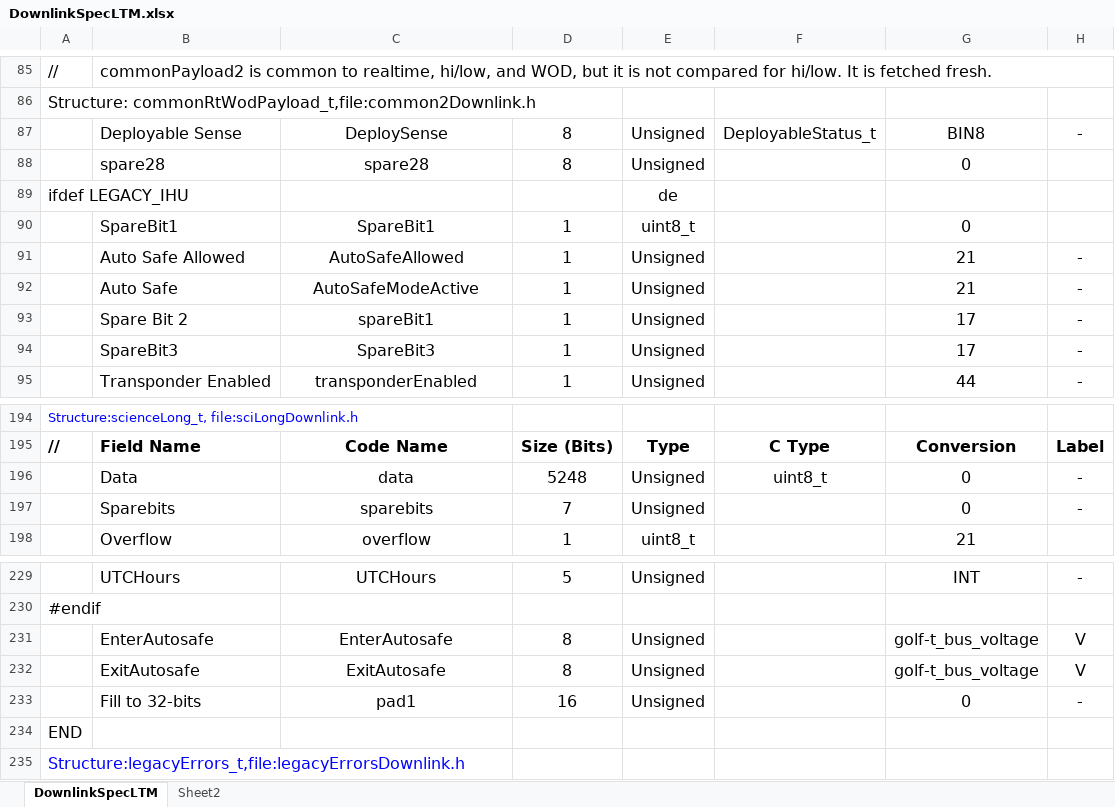
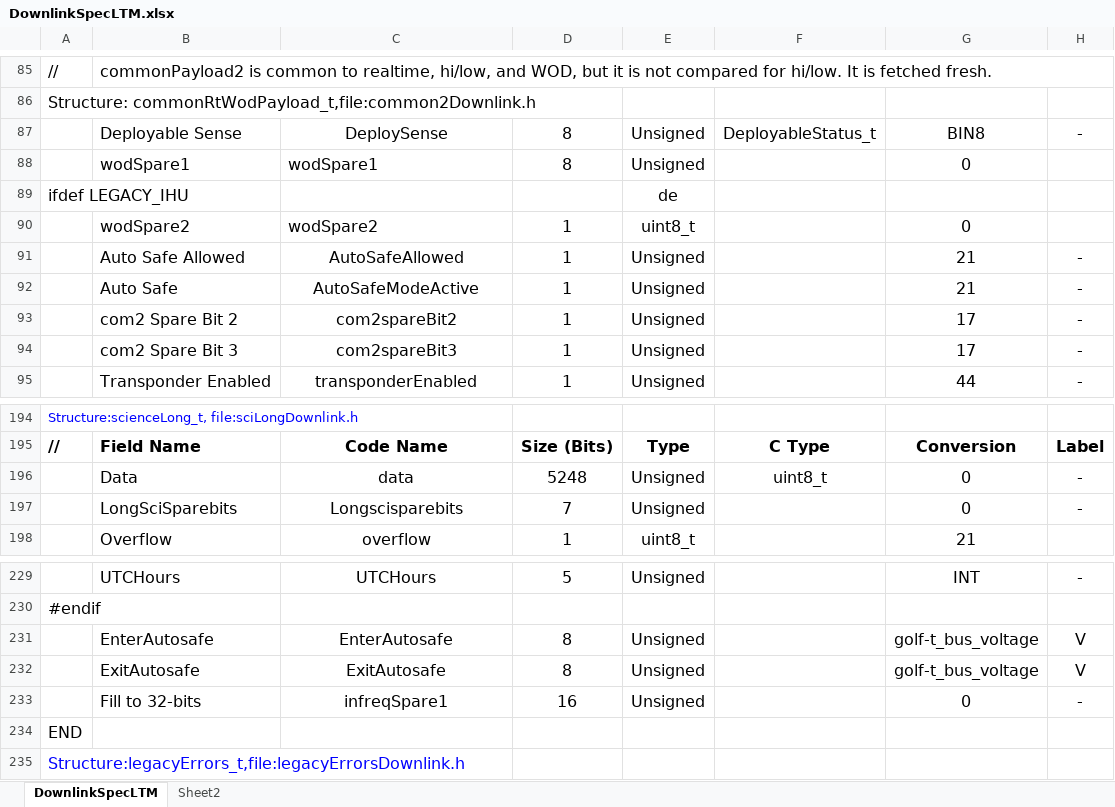
Before and after one commit to ac2cz/FoxTelem, an Excel workbook: genSpacecraft/DownlinkSpecLTM.xlsx, sheet DownlinkSpecLTM, drawn as a sheet; only a part is shown, gaps mark what is left out; values as stored, in another font and other column widths than the file's, no borders; the diff covers the shown part only; the diff names each change by its address in the sheet, - before the commit and + after, or states it on an @@ line.

```diff
--- a/genSpacecraft/DownlinkSpecLTM.xlsx (sheet DownlinkSpecLTM)
+++ b/genSpacecraft/DownlinkSpecLTM.xlsx (sheet DownlinkSpecLTM)
-B88: spare28
+B88: wodSpare1
-C88: spare28
+C88: wodSpare1
-C88 alignment: center
+C88 alignment: left
-B90: SpareBit1
+B90: wodSpare2
-C90: SpareBit1
+C90: wodSpare2
-C90 alignment: center
+C90 alignment: left
-B93: Spare Bit 2
+B93: com2 Spare Bit 2
-C93: spareBit1
+C93: com2spareBit2
-B94: SpareBit3
+B94: com2 Spare Bit 3
-C94: SpareBit3
+C94: com2spareBit3
-B197: Sparebits
+B197: LongSciSparebits
-C197: sparebits
+C197: Longscisparebits
-C233: pad1
+C233: infreqSpare1
```
Also changed, not shown: 28 edited cells and cell formats elsewhere in this sheet, genSpacecraft/DownlinkSpecGolf-T.xlsx, 14 other files.
